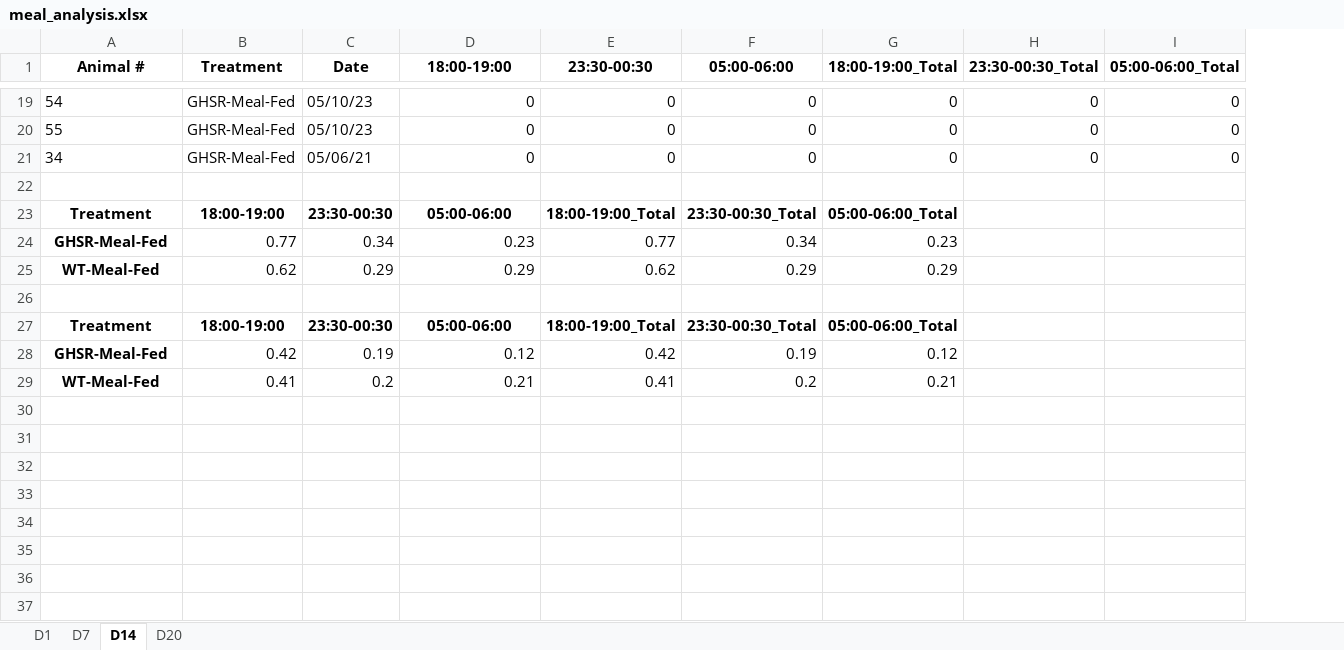
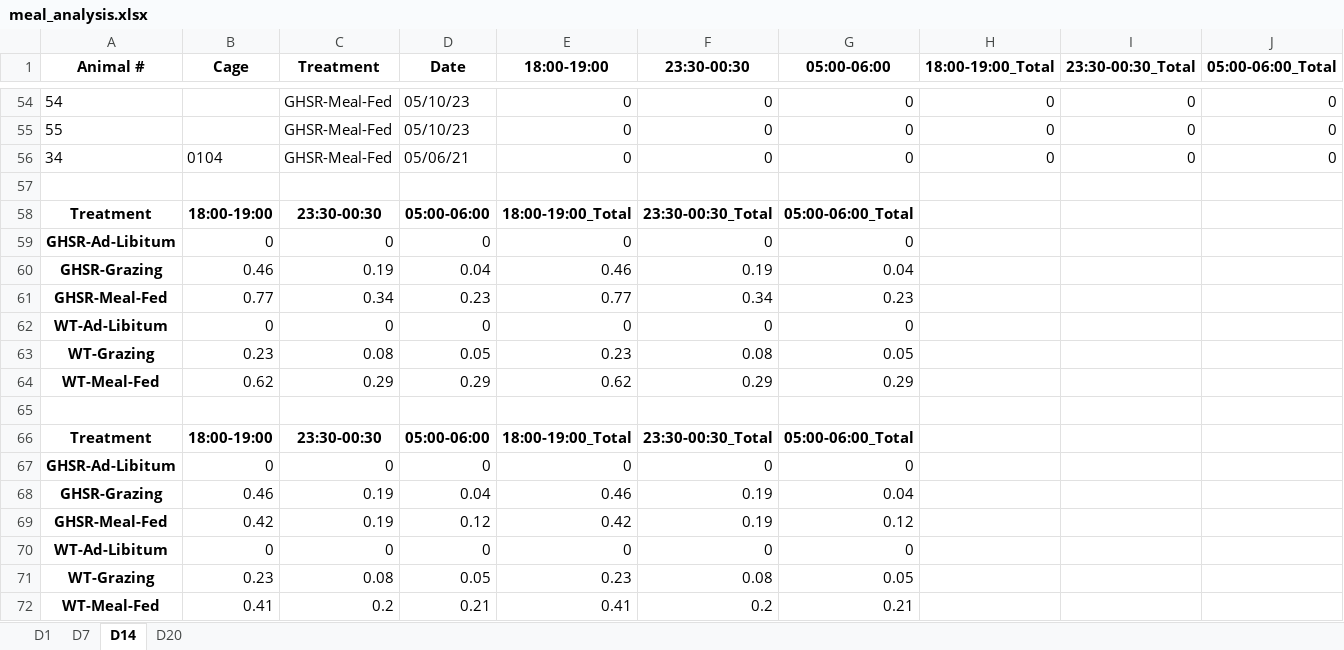
Before and after one commit to jake-palmer62/Mice_Repo, an Excel workbook: meal_analysis.xlsx, sheet D14, drawn as a sheet; only a part is shown, gaps mark what is left out; values as stored, in another font and other column widths than the file's, no borders; removed rows and columns are numbered as before the commit, all else as after; the diff covers the shown part only; the diff names each change by its address in the sheet, - before the commit and + after, or states it on an @@ line.

```diff
--- a/meal_analysis.xlsx (sheet D14)
+++ b/meal_analysis.xlsx (sheet D14)
+column B (Cage), rows 56-58: 0104 |  | 18:00-19:00; rows 64-66: 0.62 |  | 18:00-19:00
-C58 (Treatment): 18:00-19:00
+C58 (Treatment): 23:30-00:30
-D58 (Date): 23:30-00:30
+D58 (Date): 05:00-06:00
-E58 (18:00-19:00): 05:00-06:00
+E58 (18:00-19:00): 18:00-19:00_Total
-F58 (23:30-00:30): 18:00-19:00_Total
+F58 (23:30-00:30): 23:30-00:30_Total
-G58 (05:00-06:00): 23:30-00:30_Total
+G58 (05:00-06:00): 05:00-06:00_Total
-H58 (18:00-19:00_Total): 05:00-06:00_Total
+H58 (18:00-19:00_Total): (empty)
-row 24: GHSR-Meal-Fed | 0.77 | 0.34 | 0.23 | 0.77 | 0.34 | 0.23
+row 59: GHSR-Ad-Libitum | 0 | 0 | 0 | 0 | 0 | 0
+row 60: GHSR-Grazing | 0.46 | 0.19 | 0.04 | 0.46 | 0.19 | 0.04
+row 61: GHSR-Meal-Fed | 0.77 | 0.34 | 0.23 | 0.77 | 0.34 | 0.23
+row 62: WT-Ad-Libitum | 0 | 0 | 0 | 0 | 0 | 0
+row 63: WT-Grazing | 0.23 | 0.08 | 0.05 | 0.23 | 0.08 | 0.05
-C64 (Treatment): 0.62
+C64 (Treatment): 0.29
-E64 (18:00-19:00): 0.29
+E64 (18:00-19:00): 0.62
-F64 (23:30-00:30): 0.62
+F64 (23:30-00:30): 0.29
-H64 (18:00-19:00_Total): 0.29
+H64 (18:00-19:00_Total): (empty)
-C66 (Treatment): 18:00-19:00
+C66 (Treatment): 23:30-00:30
-D66 (Date): 23:30-00:30
+D66 (Date): 05:00-06:00
-E66 (18:00-19:00): 05:00-06:00
+E66 (18:00-19:00): 18:00-19:00_Total
-F66 (23:30-00:30): 18:00-19:00_Total
+F66 (23:30-00:30): 23:30-00:30_Total
-G66 (05:00-06:00): 23:30-00:30_Total
+G66 (05:00-06:00): 05:00-06:00_Total
-H66 (18:00-19:00_Total): 05:00-06:00_Total
+H66 (18:00-19:00_Total): (empty)
-row 28: GHSR-Meal-Fed | 0.42 | 0.19 | 0.12 | 0.42 | 0.19 | 0.12
-row 29: WT-Meal-Fed | 0.41 | 0.2 | 0.21 | 0.41 | 0.2 | 0.21
+row 67: GHSR-Ad-Libitum | 0 | 0 | 0 | 0 | 0 | 0
+row 68: GHSR-Grazing | 0.46 | 0.19 | 0.04 | 0.46 | 0.19 | 0.04
+row 69: GHSR-Meal-Fed | 0.42 | 0.19 | 0.12 | 0.42 | 0.19 | 0.12
+row 70: WT-Ad-Libitum | 0 | 0 | 0 | 0 | 0 | 0
+row 71: WT-Grazing | 0.23 | 0.08 | 0.05 | 0.23 | 0.08 | 0.05
+row 72: WT-Meal-Fed | 0.41 | 0.2 | 0.21 | 0.41 | 0.2 | 0.21
```
Also changed, not shown: 35 added rows elsewhere in this sheet, sheet D1, sheet D7, sheet D20, 2 other files.
